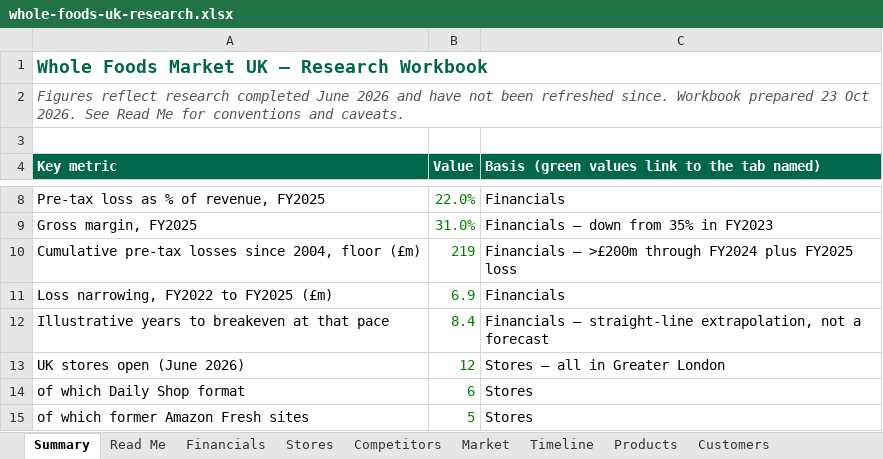
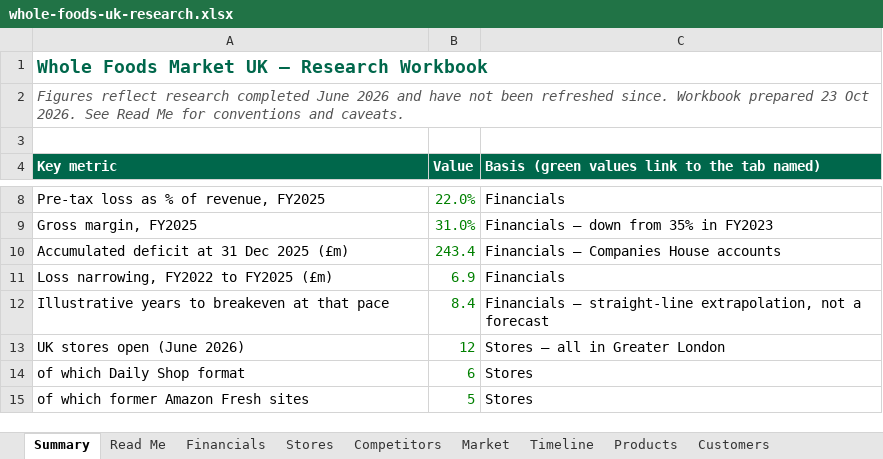
Before and after one commit to louisnto-cloud/my-first-project, an Excel workbook: whole-foods-uk-research.xlsx, sheet Summary, drawn as a sheet; only a part is shown, gaps mark what is left out; values as stored, in another font and other column widths than the file's, no borders; removed rows and columns are numbered as before the commit, all else as after; the diff names each change by its address in the sheet, - before the commit and + after, or states it on an @@ line.

```diff
--- a/whole-foods-uk-research.xlsx (sheet Summary)
+++ b/whole-foods-uk-research.xlsx (sheet Summary)
-row 10: Cumulative pre-tax losses since 2004, floor (£m) | 219 | Financials — >£200m through FY2024 plus FY2025 loss
+row 10: Accumulated deficit at 31 Dec 2025 (£m) | 243.4 | Financials — Companies House accounts
```
Also changed, not shown: sheet Financials, sheet Read Me, 1 other file.
